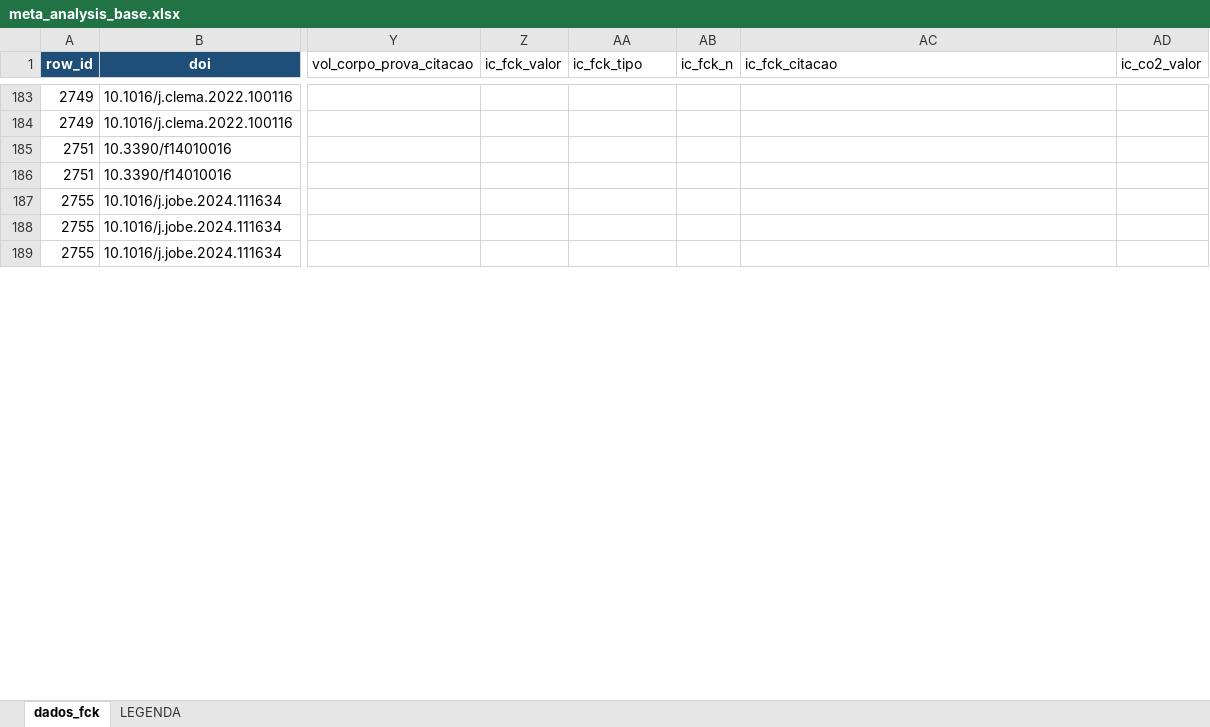
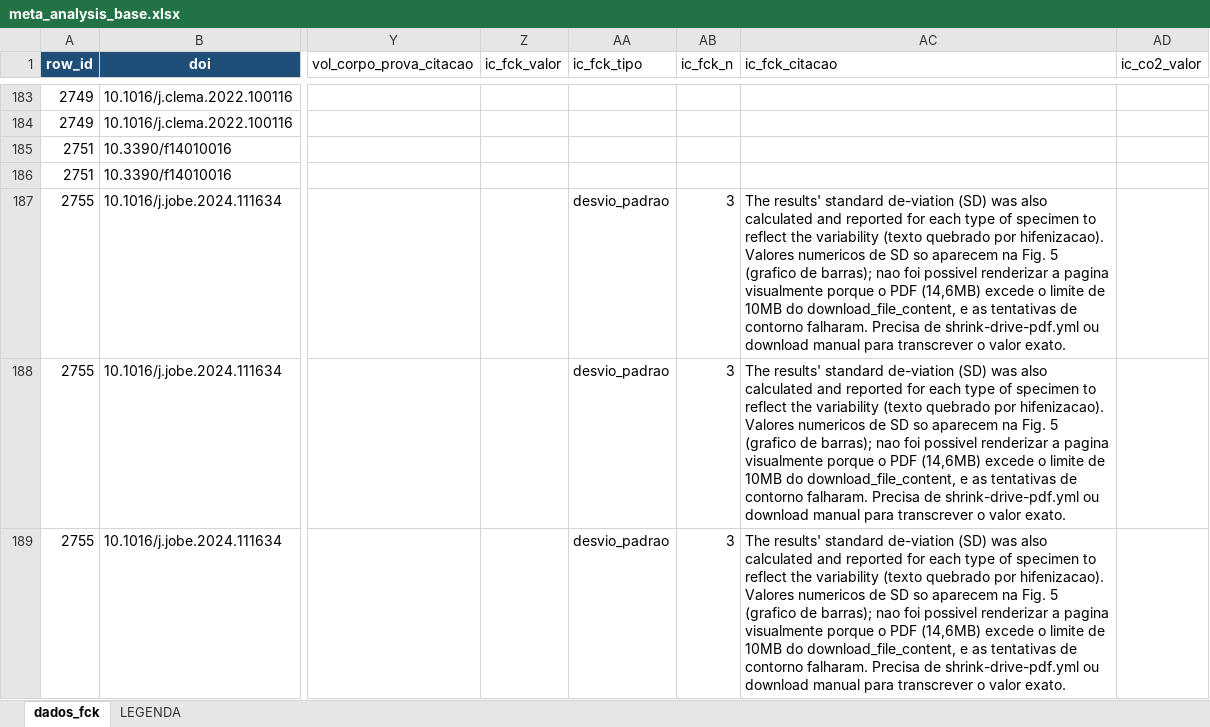
Before and after one commit to kielima/revisao-sistematica-literatura, an Excel workbook: meta_analysis_base.xlsx, sheet dados_fck, drawn as a sheet; only a part is shown, gaps mark what is left out; values as stored, in another font and other column widths than the file's, no borders; the diff covers the shown part only; the diff names each change by its address in the sheet, - before the commit and + after, or states it on an @@ line.

```diff
--- a/meta_analysis_base.xlsx (sheet dados_fck)
+++ b/meta_analysis_base.xlsx (sheet dados_fck)
-AA187:AA189 (ic_fck_tipo): (empty)
+AA187:AA189 (ic_fck_tipo): desvio_padrao
-AB187:AB189 (ic_fck_n): (empty)
+AB187:AB189 (ic_fck_n): 3
-AC187:AC189 (ic_fck_citacao): (empty)
+AC187:AC189 (ic_fck_citacao): The results' standard de-viation (SD) was also calculated and reported for each type of specimen to reflect the variability (texto quebrado por hifenizacao). Valores numericos de SD so aparecem na Fig. 5 (grafico de barras); nao foi possivel renderizar a pagina visualmente porque o PDF (14,6MB) excede o limite de 10MB do download_file_content, e as tentativas de contorno falharam. Precisa de shrink-drive-pdf.yml ou download manual para transcrever o valor exato.
```
Also changed, not shown: 78 edited cells elsewhere in this sheet, 2 other files.
